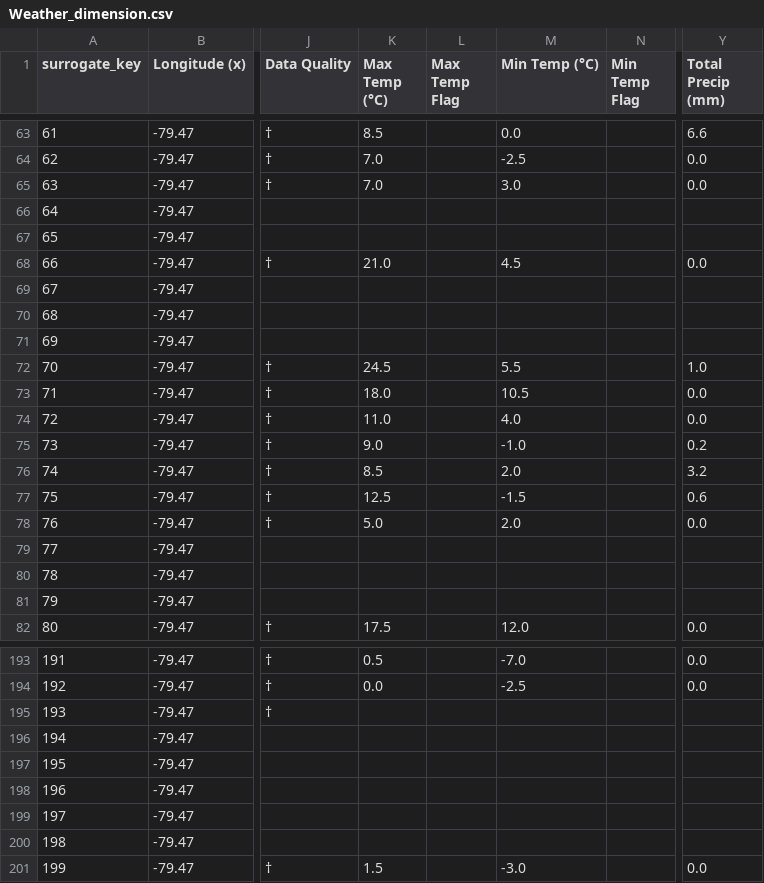
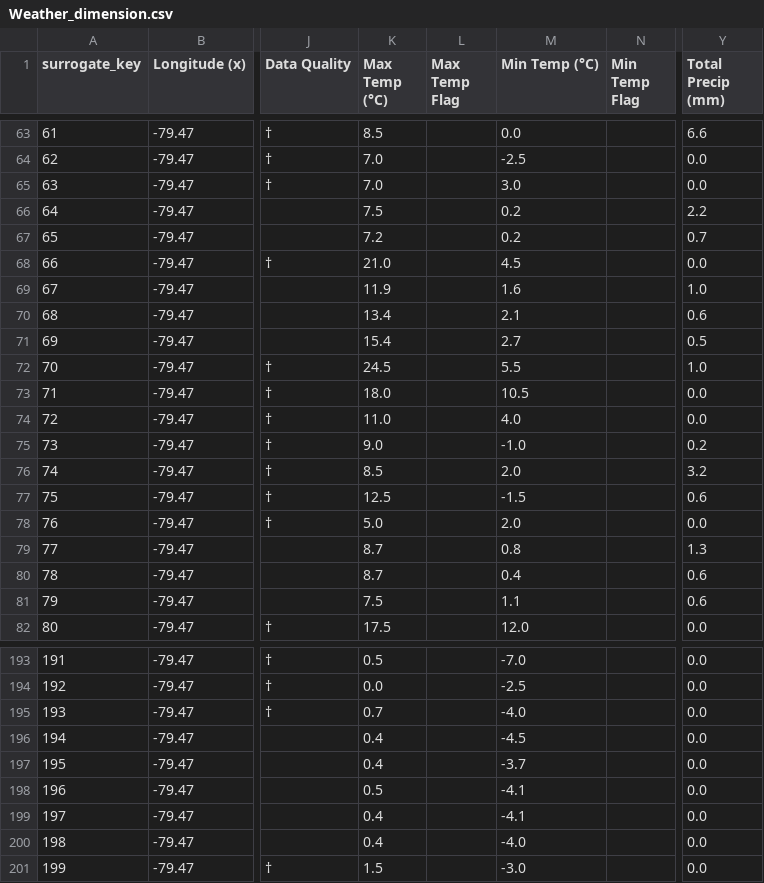
Before and after one commit to yzhao156/DS_Project, a CSV file: DimensionsPre/Weather_dimension/Weather_dimension.csv, drawn as a sheet; only a part is shown, gaps mark what is left out; the diff covers the shown part only; the diff names each change by its address in the sheet, - before the commit and + after, or states it on an @@ line.

Commit message:
Added weather

```diff
--- a/DimensionsPre/Weather_dimension/Weather_dimension.csv
+++ b/DimensionsPre/Weather_dimension/Weather_dimension.csv
-K66 (Max Temp (°C)): (empty)
+K66 (Max Temp (°C)): 7.5
-M66:M67 (Min Temp (°C)): (empty)
+M66:M67 (Min Temp (°C)): 0.2
-Y66 (Total Precip (mm)): (empty)
+Y66 (Total Precip (mm)): 2.2
-K67 (Max Temp (°C)): (empty)
+K67 (Max Temp (°C)): 7.2
-Y67 (Total Precip (mm)): (empty)
+Y67 (Total Precip (mm)): 0.7
-K69 (Max Temp (°C)): (empty)
+K69 (Max Temp (°C)): 11.9
-M69 (Min Temp (°C)): (empty)
+M69 (Min Temp (°C)): 1.6
-Y69 (Total Precip (mm)): (empty)
+Y69 (Total Precip (mm)): 1.0
-K70 (Max Temp (°C)): (empty)
+K70 (Max Temp (°C)): 13.4
-M70 (Min Temp (°C)): (empty)
+M70 (Min Temp (°C)): 2.1
-Y70 (Total Precip (mm)): (empty)
+Y70 (Total Precip (mm)): 0.6
-K71 (Max Temp (°C)): (empty)
+K71 (Max Temp (°C)): 15.4
-M71 (Min Temp (°C)): (empty)
+M71 (Min Temp (°C)): 2.7
-Y71 (Total Precip (mm)): (empty)
+Y71 (Total Precip (mm)): 0.5
-K79:K80 (Max Temp (°C)): (empty)
+K79:K80 (Max Temp (°C)): 8.7
-M79 (Min Temp (°C)): (empty)
+M79 (Min Temp (°C)): 0.8
-Y79 (Total Precip (mm)): (empty)
+Y79 (Total Precip (mm)): 1.3
-M80 (Min Temp (°C)): (empty)
+M80 (Min Temp (°C)): 0.4
-Y80:Y81 (Total Precip (mm)): (empty)
+Y80:Y81 (Total Precip (mm)): 0.6
-K81 (Max Temp (°C)): (empty)
+K81 (Max Temp (°C)): 7.5
-M81 (Min Temp (°C)): (empty)
+M81 (Min Temp (°C)): 1.1
-K195 (Max Temp (°C)): (empty)
+K195 (Max Temp (°C)): 0.7
-M195 (Min Temp (°C)): (empty)
+M195 (Min Temp (°C)): -4.0
-Y195:Y200 (Total Precip (mm)): (empty)
+Y195:Y200 (Total Precip (mm)): 0.0
-K196:K197 (Max Temp (°C)): (empty)
+K196:K197 (Max Temp (°C)): 0.4
-M196 (Min Temp (°C)): (empty)
+M196 (Min Temp (°C)): -4.5
-M197 (Min Temp (°C)): (empty)
+M197 (Min Temp (°C)): -3.7
-K198 (Max Temp (°C)): (empty)
+K198 (Max Temp (°C)): 0.5
-M198:M199 (Min Temp (°C)): (empty)
+M198:M199 (Min Temp (°C)): -4.1
-K199:K200 (Max Temp (°C)): (empty)
+K199:K200 (Max Temp (°C)): 0.4
-M200 (Min Temp (°C)): (empty)
+M200 (Min Temp (°C)): -4.0
```
Also changed, not shown: 20 edited cells elsewhere in this file, 1 other file.
